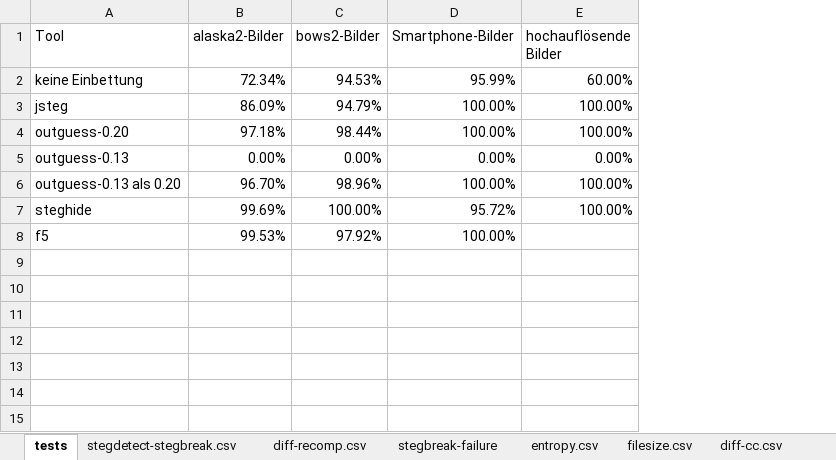
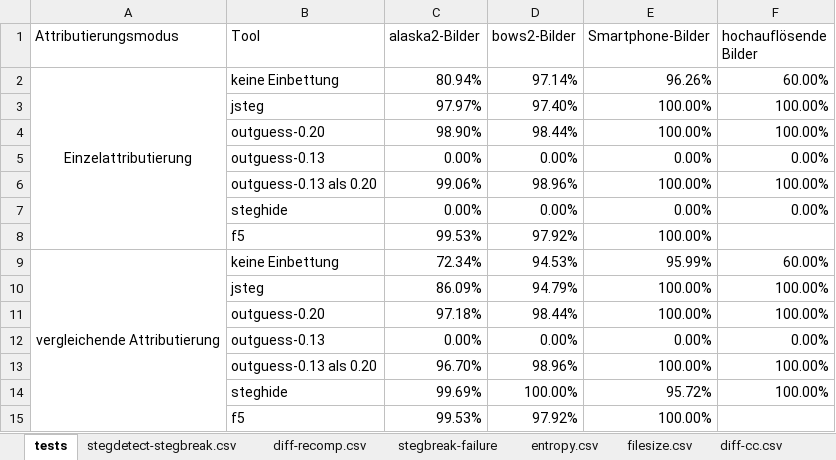
Before and after one commit to bh-8/amsl-it-security-projects, an Excel workbook: SMKITS5/docs/annotatedAnalysis/valuesAndDiagrams.xlsx, sheet tests, drawn as a sheet; values as stored, in another font and other column widths than the file's, no borders; charts and pictures not drawn; the diff names each change by its address in the sheet, - before the commit and + after, or states it on an @@ line.

Commit message:
updated no compare in detector tests

```diff
--- a/SMKITS5/docs/annotatedAnalysis/valuesAndDiagrams.xlsx (sheet tests)
+++ b/SMKITS5/docs/annotatedAnalysis/valuesAndDiagrams.xlsx (sheet tests)
+column A (Attributierungsmodus), row 9: vergleichende Attributierung
+row 2: Einzelattributierung | keine Einbettung | 80.94% | 97.14% | 96.26% | 60.00%
+row 3:  | jsteg | 97.97% | 97.40% | 100.00% | 100.00%
+row 4:  | outguess-0.20 | 98.90% | 98.44% | 100.00% | 100.00%
+row 5:  | outguess-0.13 | 0.00% | 0.00% | 0.00% | 0.00%
+row 6:  | outguess-0.13 als 0.20 | 99.06% | 98.96% | 100.00% | 100.00%
+row 7:  | steghide | 0.00% | 0.00% | 0.00% | 0.00%
+row 8:  | f5 | 99.53% | 97.92% | 100.00%
```
Also changed, not shown: charts or pictures.
